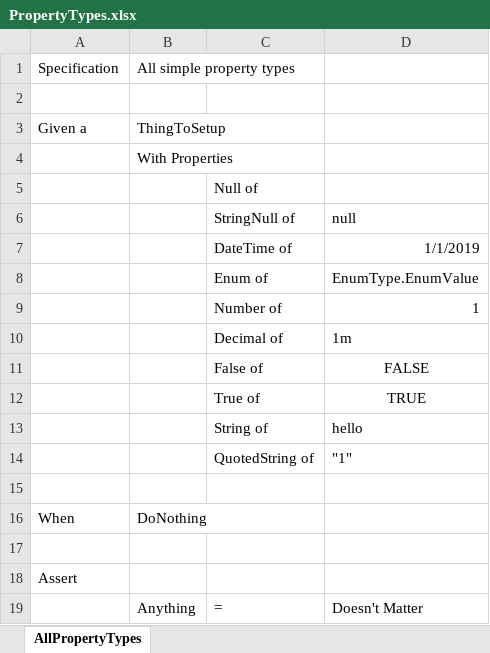
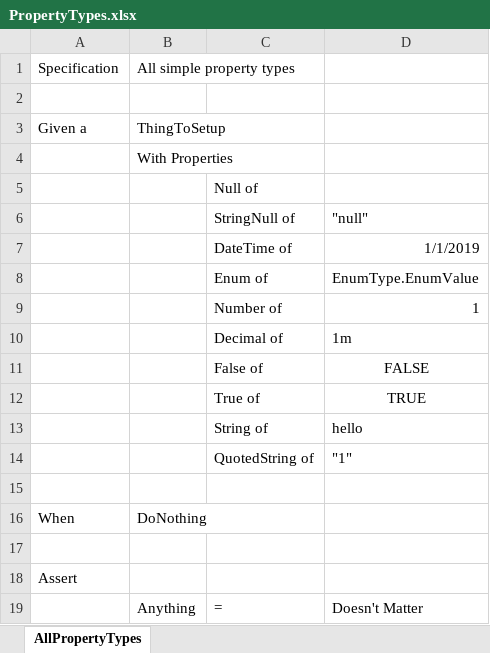
Before and after one commit to resgroup/customer-tests-excel, an Excel workbook: CustomerTestsExcel.Test/TestExcelFiles/PropertyTypes.xlsx, sheet AllPropertyTypes, drawn as a sheet; values as stored, in another font and other column widths than the file's, no borders; conditional formats not drawn; the diff names each change by its address in the sheet, - before the commit and + after, or states it on an @@ line.

```diff
--- a/CustomerTestsExcel.Test/TestExcelFiles/PropertyTypes.xlsx (sheet AllPropertyTypes)
+++ b/CustomerTestsExcel.Test/TestExcelFiles/PropertyTypes.xlsx (sheet AllPropertyTypes)
-D6: null
+D6: "null"
```
Also changed, not shown: SampleTests/ExcelTests/Misc.xlsx, 40 other files.
